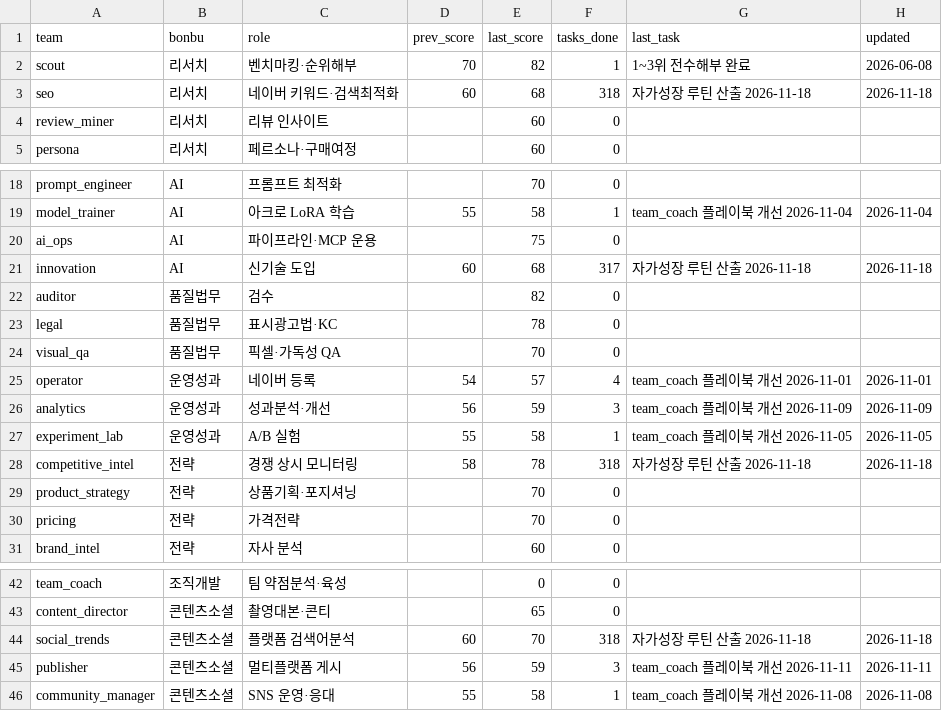
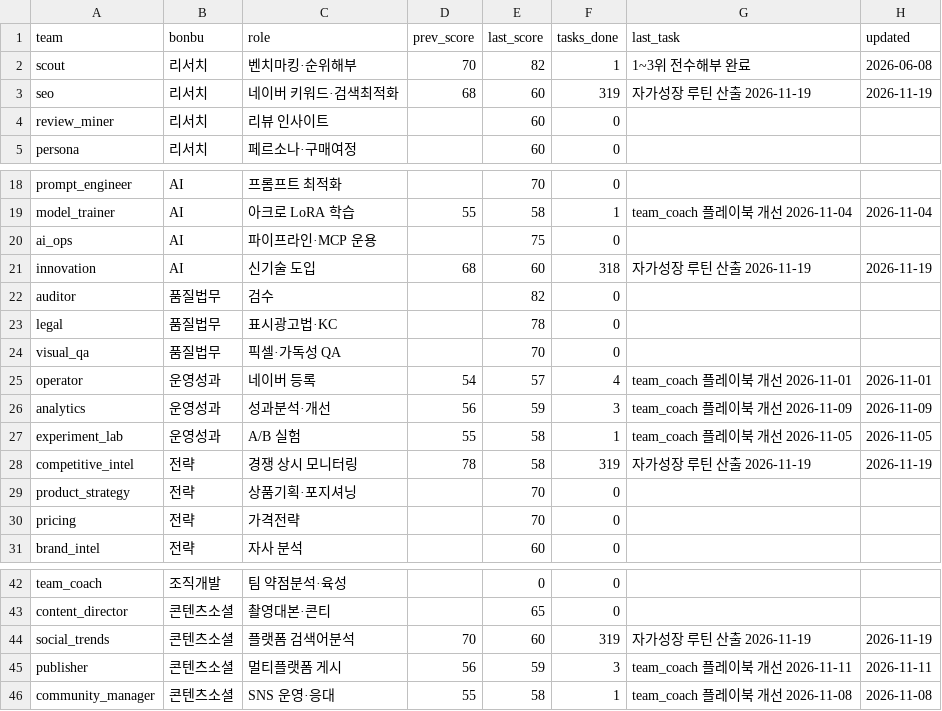
Before and after one commit to kojinsik112-byte/edge-company, a CSV file: business-ops/performance/scorecard.csv, drawn as a sheet; only a part is shown, gaps mark what is left out.

```diff
--- a/business-ops/performance/scorecard.csv
+++ b/business-ops/performance/scorecard.csv
@@ -2,3 +2,3 @@ team,bonbu,role,prev_score,last_score,tasks_done,last_task,updated
 scout,리서치,벤치마킹·순위해부,70,82,1,1~3위 전수해부 완료,2026-06-08
-seo,리서치,네이버 키워드·검색최적화,60,68,318,자가성장 루틴 산출 2026-11-18,2026-11-18
+seo,리서치,네이버 키워드·검색최적화,68,60,319,자가성장 루틴 산출 2026-11-19,2026-11-19
 review_miner,리서치,리뷰 인사이트,,60,0,,
@@ -20,3 +20,3 @@ model_trainer,AI,아크로 LoRA 학습,55,58,1,team_coach 플레이북 개선 20
 ai_ops,AI,파이프라인·MCP 운용,,75,0,,
-innovation,AI,신기술 도입,60,68,317,자가성장 루틴 산출 2026-11-18,2026-11-18
+innovation,AI,신기술 도입,68,60,318,자가성장 루틴 산출 2026-11-19,2026-11-19
 auditor,품질법무,검수,,82,0,,
@@ -27,3 +27,3 @@ analytics,운영성과,성과분석·개선,56,59,3,team_coach 플레이북 개
 experiment_lab,운영성과,A/B 실험,55,58,1,team_coach 플레이북 개선 2026-11-05,2026-11-05
-competitive_intel,전략,경쟁 상시 모니터링,58,78,318,자가성장 루틴 산출 2026-11-18,2026-11-18
+competitive_intel,전략,경쟁 상시 모니터링,78,58,319,자가성장 루틴 산출 2026-11-19,2026-11-19
 product_strategy,전략,상품기획·포지셔닝,,70,0,,
@@ -43,3 +43,3 @@ team_coach,조직개발,팀 약점분석·육성,,0,0,,
 content_director,콘텐츠소셜,촬영대본·콘티,,65,0,,
-social_trends,콘텐츠소셜,플랫폼 검색어분석,60,70,318,자가성장 루틴 산출 2026-11-18,2026-11-18
+social_trends,콘텐츠소셜,플랫폼 검색어분석,70,60,319,자가성장 루틴 산출 2026-11-19,2026-11-19
 publisher,콘텐츠소셜,멀티플랫폼 게시,56,59,3,team_coach 플레이북 개선 2026-11-11,2026-11-11
```
Also changed, not shown: 5 other files.
